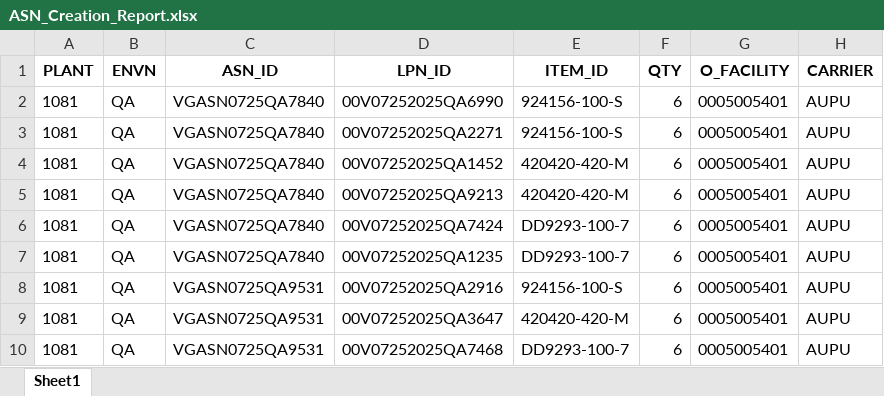
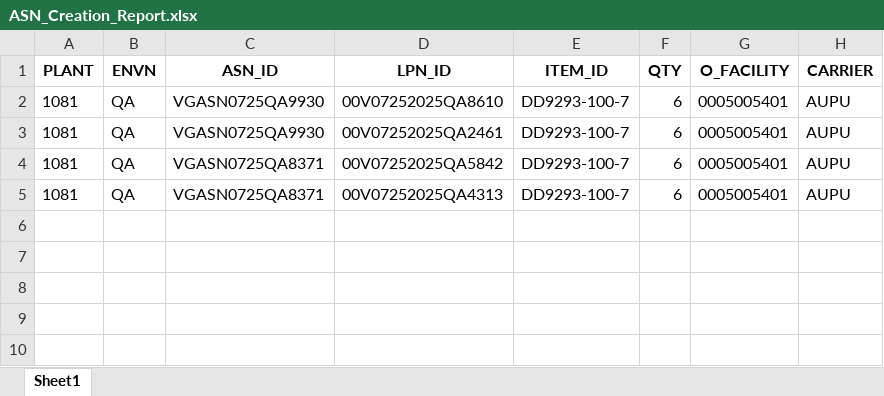
Before and after one commit to Vino0585/Nike, an Excel workbook: J30/Output_files/ASN_Creation_Report.xlsx, sheet Sheet1, drawn as a sheet; values as stored, in another font and other column widths than the file's, no borders; removed rows and columns are numbered as before the commit, all else as after; the diff names each change by its address in the sheet, - before the commit and + after, or states it on an @@ line.

```diff
--- a/J30/Output_files/ASN_Creation_Report.xlsx (sheet Sheet1)
+++ b/J30/Output_files/ASN_Creation_Report.xlsx (sheet Sheet1)
-C2 (ASN_ID): VGASN0725QA7840
+C2 (ASN_ID): VGASN0725QA9930
-D2 (LPN_ID): 00V07252025QA6990
+D2 (LPN_ID): 00V07252025QA8610
-E2 (ITEM_ID): 924156-100-S
+E2 (ITEM_ID): DD9293-100-7
-row 3: 1081 | QA | VGASN0725QA7840 | 00V07252025QA2271 | 924156-100-S | 6 | 0005005401 | AUPU
-row 4: 1081 | QA | VGASN0725QA7840 | 00V07252025QA1452 | 420420-420-M | 6 | 0005005401 | AUPU
-row 5: 1081 | QA | VGASN0725QA7840 | 00V07252025QA9213 | 420420-420-M | 6 | 0005005401 | AUPU
-C3 (ASN_ID): VGASN0725QA7840
+C3 (ASN_ID): VGASN0725QA9930
-D3 (LPN_ID): 00V07252025QA7424
+D3 (LPN_ID): 00V07252025QA2461
-C4 (ASN_ID): VGASN0725QA7840
+C4 (ASN_ID): VGASN0725QA8371
-D4 (LPN_ID): 00V07252025QA1235
+D4 (LPN_ID): 00V07252025QA5842
-row 8: 1081 | QA | VGASN0725QA9531 | 00V07252025QA2916 | 924156-100-S | 6 | 0005005401 | AUPU
-row 9: 1081 | QA | VGASN0725QA9531 | 00V07252025QA3647 | 420420-420-M | 6 | 0005005401 | AUPU
-C5 (ASN_ID): VGASN0725QA9531
+C5 (ASN_ID): VGASN0725QA8371
-D5 (LPN_ID): 00V07252025QA7468
+D5 (LPN_ID): 00V07252025QA4313
```
Also changed, not shown: J30/Input_files/WorkSheet.xlsx, J30/Input_files/WorkSheet1.xlsx.
